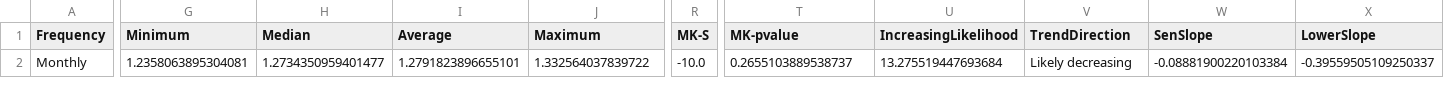
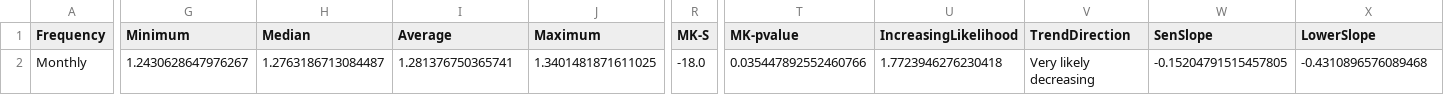
Before and after one commit to AcaciaMan/acacia-forex, a CSV file: example_workspace/GBP/GBPUSD/trend_data.csv, drawn as a sheet; only a part is shown, gaps mark what is left out; the diff covers the shown part only; the diff names each change by its address in the sheet, - before the commit and + after, or states it on an @@ line.

```diff
--- a/example_workspace/GBP/GBPUSD/trend_data.csv
+++ b/example_workspace/GBP/GBPUSD/trend_data.csv
-G2 (Minimum): 1.2358063895304081
+G2 (Minimum): 1.2430628647976267
-H2 (Median): 1.2734350959401477
+H2 (Median): 1.2763186713084487
-I2 (Average): 1.2791823896655101
+I2 (Average): 1.281376750365741
-J2 (Maximum): 1.332564037839722
+J2 (Maximum): 1.3401481871611025
-R2 (MK-S): -10.0
+R2 (MK-S): -18.0
-T2 (MK-pvalue): 0.2655103889538737
+T2 (MK-pvalue): 0.035447892552460766
-U2 (IncreasingLikelihood): 13.275519447693684
+U2 (IncreasingLikelihood): 1.7723946276230418
-V2 (TrendDirection): Likely decreasing
+V2 (TrendDirection): Very likely decreasing
-W2 (SenSlope): -0.08881900220103384
+W2 (SenSlope): -0.15204791515457805
-X2 (LowerSlope): -0.39559505109250337
+X2 (LowerSlope): -0.4310896576089468
```
Also changed, not shown: 1 edited cell elsewhere in this file, example_workspace/EUR/EURGBP/trend_data.csv, example_workspace/EUR/EURUSD/trend_data.csv, 6 other files.
